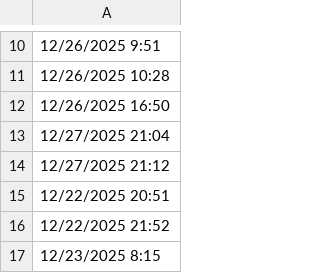
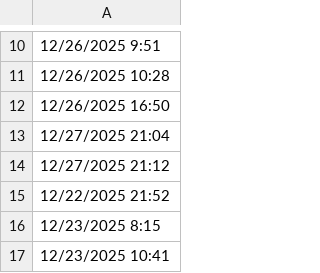
Before and after one commit to lethanhtannhat/nguyenngocthuylinh271225, a CSV file: time.csv, drawn as a sheet; only a part is shown, gaps mark what is left out; the shorter side is filled out with more unchanged rows.

```diff
--- a/time.csv
+++ b/time.csv
@@ -14,3 +14,2 @@
 12/27/2025 21:12
-12/22/2025 20:51
 12/22/2025 21:52
```
Also changed, not shown: 1 other file.
